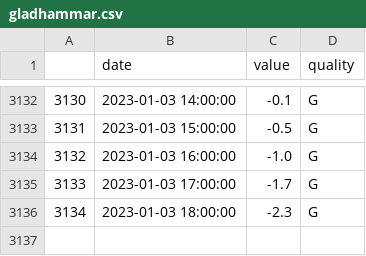
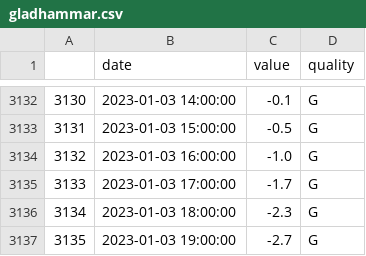
Before and after one commit to emcofa/matmod-project-bth, a CSV file: data/gladhammar.csv, drawn as a sheet; only a part is shown, gaps mark what is left out.

```diff
--- a/data/gladhammar.csv
+++ b/data/gladhammar.csv
@@ -3136 +3136,2 @@
 3134,2023-01-03 18:00:00,-2.3,G
+3135,2023-01-03 19:00:00,-2.7,G
```
Also changed, not shown: data/malilla.csv, 8 other files.
